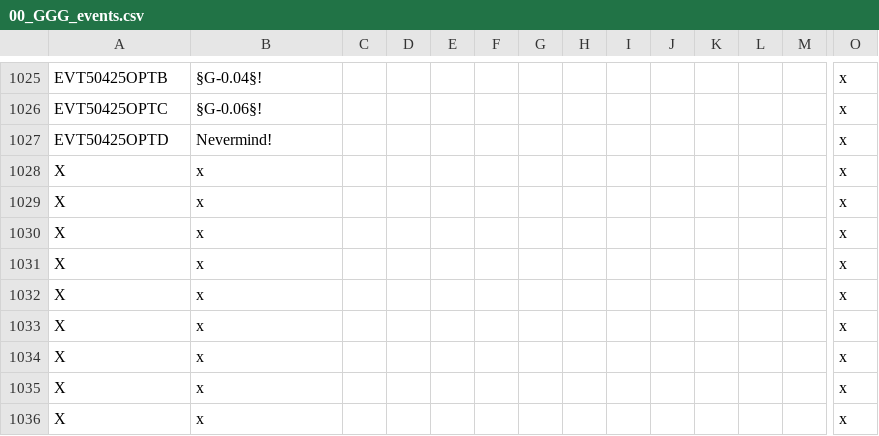
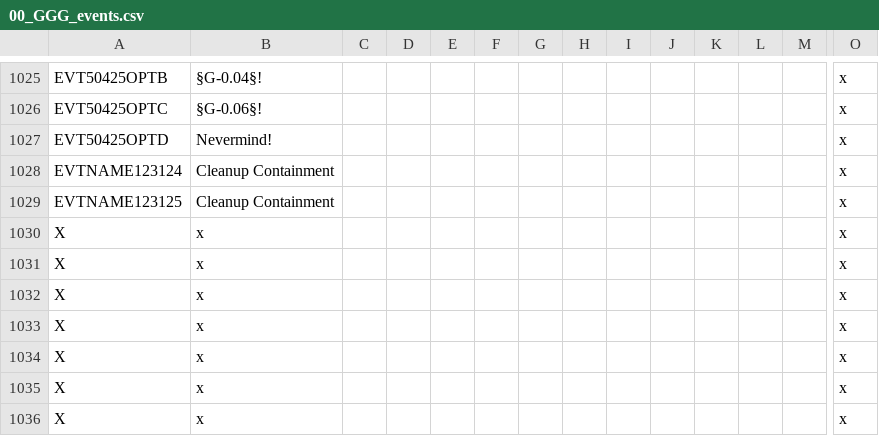
Before and after one commit to Gubelio/GGG, a CSV file: GGG/localisation/00_GGG_events.csv, drawn as a sheet; only a part is shown, gaps mark what is left out; the shorter side is filled out with more unchanged rows; removed rows and columns are numbered as before the commit, all else as after; rows hold the shown columns only; the diff names each change by its address in the sheet, - before the commit and + after, or states it on an @@ line.

```diff
--- a/GGG/localisation/00_GGG_events.csv
+++ b/GGG/localisation/00_GGG_events.csv
-row 1028: X | x |  |  |  |  |  |  |  |  |  |  |  | x
+row 1028: EVTNAME123124 | Cleanup Containment |  |  |  |  |  |  |  |  |  |  |  | x
+row 1029: EVTNAME123125 | Cleanup Containment |  |  |  |  |  |  |  |  |  |  |  | x
```
Also changed, not shown: GGG/localisation/00_GGG_misc2.csv, 4 other files.
